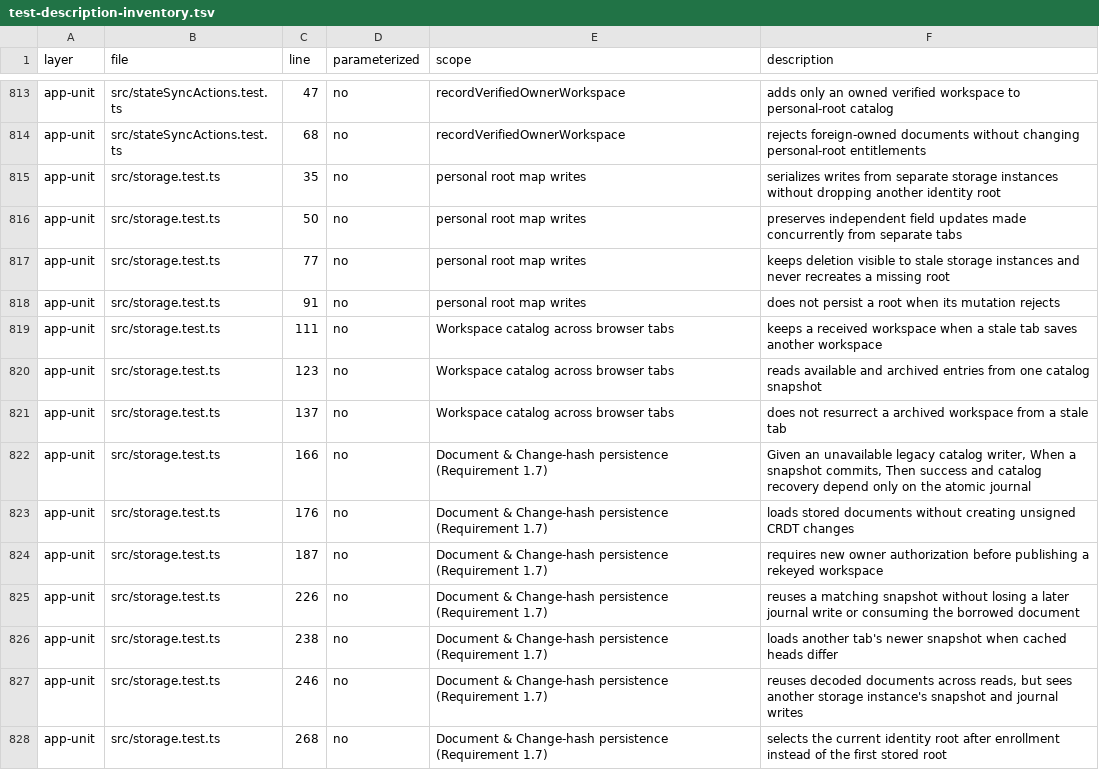
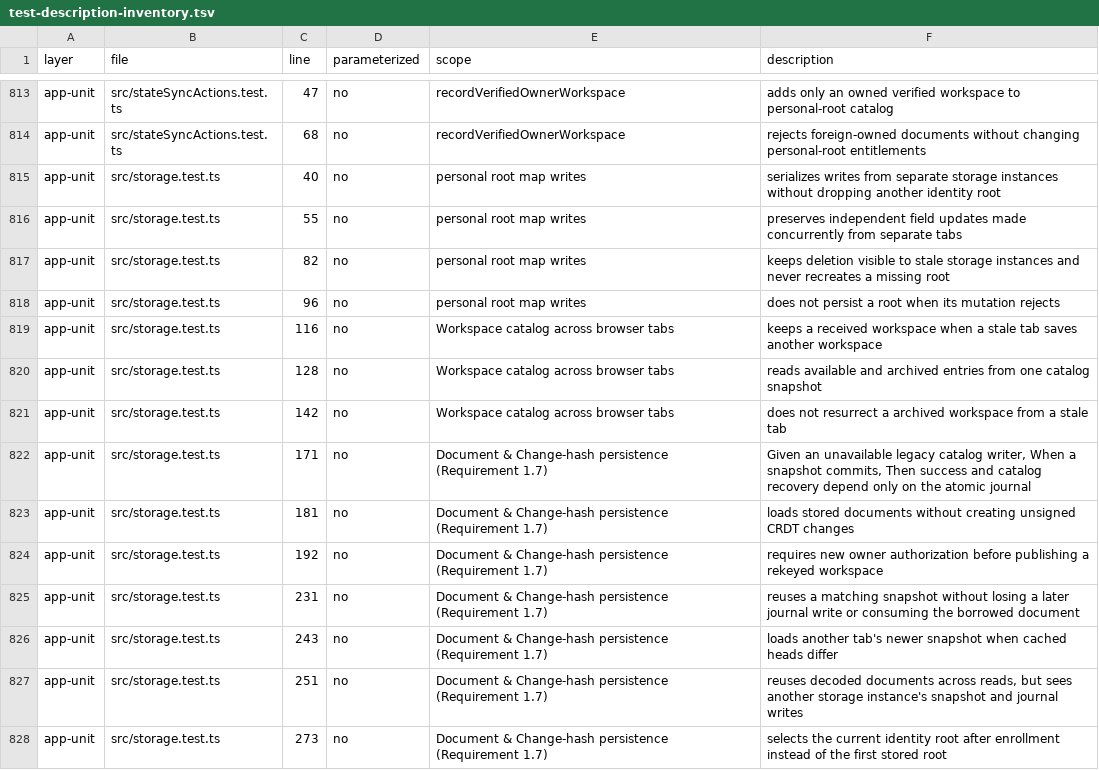
Before and after one commit to bobishh/tincanban, a TSV file: docs/testing/test-description-inventory.tsv, drawn as a sheet; only a part is shown, gaps mark what is left out; the diff covers the shown part only.

```diff
--- a/docs/testing/test-description-inventory.tsv
+++ b/docs/testing/test-description-inventory.tsv
@@ -814,15 +814,15 @@ app-unit	src/stateSyncActions.test.ts	47	no	recordVerifiedOwnerWorkspace	adds on
 app-unit	src/stateSyncActions.test.ts	68	no	recordVerifiedOwnerWorkspace	rejects foreign-owned documents without changing personal-root entitlements
-app-unit	src/storage.test.ts	35	no	personal root map writes	serializes writes from separate storage instances without dropping another identity root
-app-unit	src/storage.test.ts	50	no	personal root map writes	preserves independent field updates made concurrently from separate tabs
-app-unit	src/storage.test.ts	77	no	personal root map writes	keeps deletion visible to stale storage instances and never recreates a missing root
-app-unit	src/storage.test.ts	91	no	personal root map writes	does not persist a root when its mutation rejects
-app-unit	src/storage.test.ts	111	no	Workspace catalog across browser tabs	keeps a received workspace when a stale tab saves another workspace
-app-unit	src/storage.test.ts	123	no	Workspace catalog across browser tabs	reads available and archived entries from one catalog snapshot
-app-unit	src/storage.test.ts	137	no	Workspace catalog across browser tabs	does not resurrect a archived workspace from a stale tab
-app-unit	src/storage.test.ts	166	no	Document & Change-hash persistence (Requirement 1.7)	Given an unavailable legacy catalog writer, When a snapshot commits, Then success and catalog recovery depend only on the atomic journal
-app-unit	src/storage.test.ts	176	no	Document & Change-hash persistence (Requirement 1.7)	loads stored documents without creating unsigned CRDT changes
-app-unit	src/storage.test.ts	187	no	Document & Change-hash persistence (Requirement 1.7)	requires new owner authorization before publishing a rekeyed workspace
-app-unit	src/storage.test.ts	226	no	Document & Change-hash persistence (Requirement 1.7)	reuses a matching snapshot without losing a later journal write or consuming the borrowed document
-app-unit	src/storage.test.ts	238	no	Document & Change-hash persistence (Requirement 1.7)	loads another tab's newer snapshot when cached heads differ
-app-unit	src/storage.test.ts	246	no	Document & Change-hash persistence (Requirement 1.7)	reuses decoded documents across reads, but sees another storage instance's snapshot and journal writes
-app-unit	src/storage.test.ts	268	no	Document & Change-hash persistence (Requirement 1.7)	selects the current identity root after enrollment instead of the first stored root
+app-unit	src/storage.test.ts	40	no	personal root map writes	serializes writes from separate storage instances without dropping another identity root
+app-unit	src/storage.test.ts	55	no	personal root map writes	preserves independent field updates made concurrently from separate tabs
+app-unit	src/storage.test.ts	82	no	personal root map writes	keeps deletion visible to stale storage instances and never recreates a missing root
+app-unit	src/storage.test.ts	96	no	personal root map writes	does not persist a root when its mutation rejects
+app-unit	src/storage.test.ts	116	no	Workspace catalog across browser tabs	keeps a received workspace when a stale tab saves another workspace
+app-unit	src/storage.test.ts	128	no	Workspace catalog across browser tabs	reads available and archived entries from one catalog snapshot
+app-unit	src/storage.test.ts	142	no	Workspace catalog across browser tabs	does not resurrect a archived workspace from a stale tab
+app-unit	src/storage.test.ts	171	no	Document & Change-hash persistence (Requirement 1.7)	Given an unavailable legacy catalog writer, When a snapshot commits, Then success and catalog recovery depend only on the atomic journal
+app-unit	src/storage.test.ts	181	no	Document & Change-hash persistence (Requirement 1.7)	loads stored documents without creating unsigned CRDT changes
+app-unit	src/storage.test.ts	192	no	Document & Change-hash persistence (Requirement 1.7)	requires new owner authorization before publishing a rekeyed workspace
+app-unit	src/storage.test.ts	231	no	Document & Change-hash persistence (Requirement 1.7)	reuses a matching snapshot without losing a later journal write or consuming the borrowed document
+app-unit	src/storage.test.ts	243	no	Document & Change-hash persistence (Requirement 1.7)	loads another tab's newer snapshot when cached heads differ
+app-unit	src/storage.test.ts	251	no	Document & Change-hash persistence (Requirement 1.7)	reuses decoded documents across reads, but sees another storage instance's snapshot and journal writes
+app-unit	src/storage.test.ts	273	no	Document & Change-hash persistence (Requirement 1.7)	selects the current identity root after enrollment instead of the first stored root
```
Also changed, not shown: 2 added rows and 17 edited cells elsewhere in this file, 8 other files.
